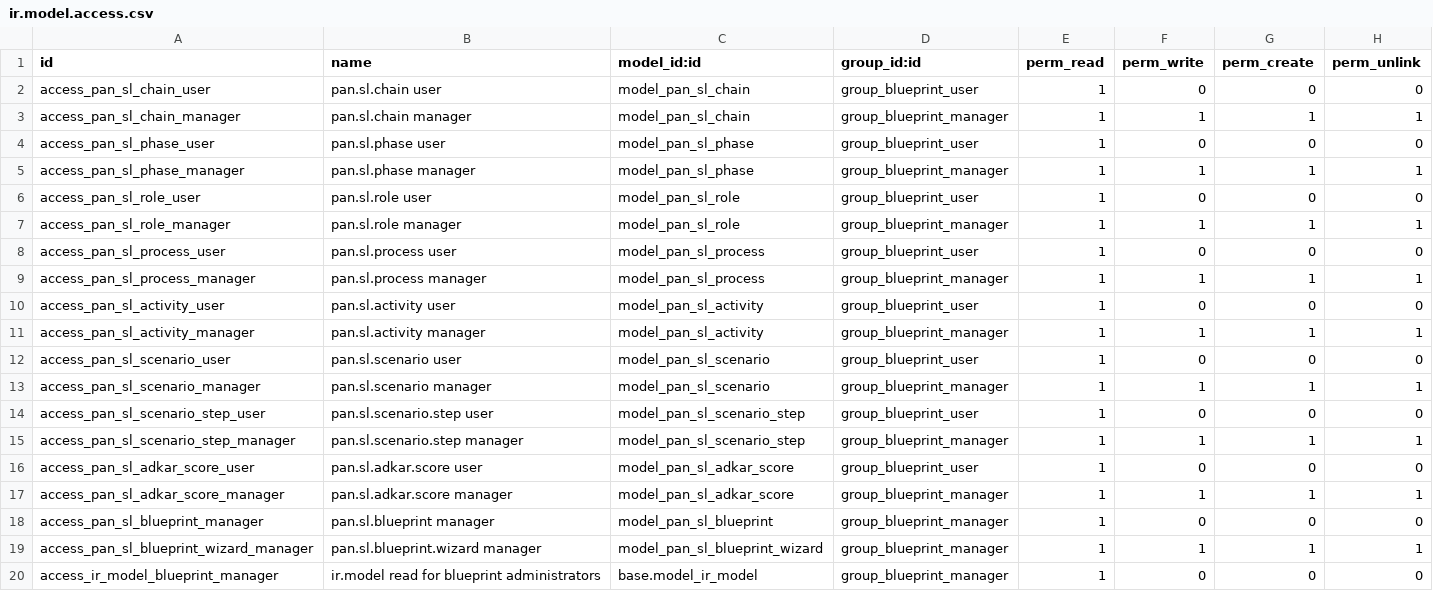
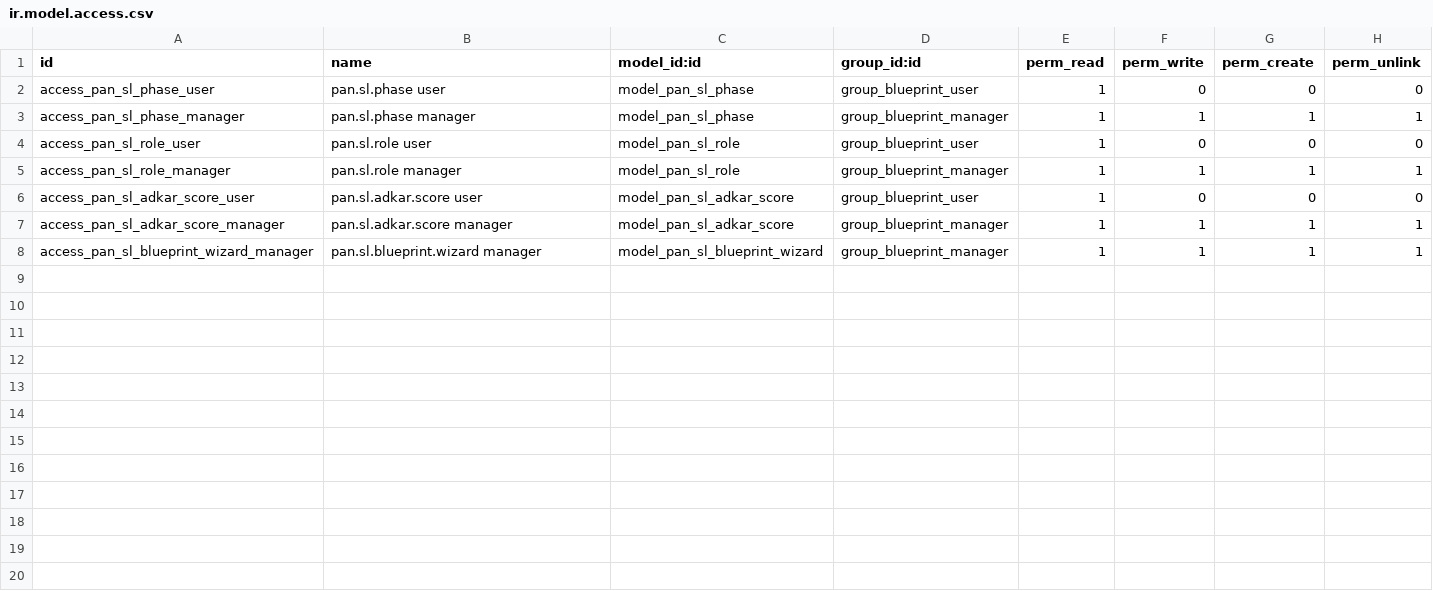
Before and after one commit to pantalytics/odoo-insights-pro, a CSV file: pan_self_learning_blueprint/security/ir.model.access.csv, drawn as a sheet.

```diff
--- a/pan_self_learning_blueprint/security/ir.model.access.csv
+++ b/pan_self_learning_blueprint/security/ir.model.access.csv
@@ -1,4 +1,2 @@
 id,name,model_id:id,group_id:id,perm_read,perm_write,perm_create,perm_unlink
-access_pan_sl_chain_user,pan.sl.chain user,model_pan_sl_chain,group_blueprint_user,1,0,0,0
-access_pan_sl_chain_manager,pan.sl.chain manager,model_pan_sl_chain,group_blueprint_manager,1,1,1,1
 access_pan_sl_phase_user,pan.sl.phase user,model_pan_sl_phase,group_blueprint_user,1,0,0,0
@@ -7,14 +5,4 @@ access_pan_sl_role_user,pan.sl.role user,model_pan_sl_role,group_blueprint_user,
 access_pan_sl_role_manager,pan.sl.role manager,model_pan_sl_role,group_blueprint_manager,1,1,1,1
-access_pan_sl_process_user,pan.sl.process user,model_pan_sl_process,group_blueprint_user,1,0,0,0
-access_pan_sl_process_manager,pan.sl.process manager,model_pan_sl_process,group_blueprint_manager,1,1,1,1
-access_pan_sl_activity_user,pan.sl.activity user,model_pan_sl_activity,group_blueprint_user,1,0,0,0
-access_pan_sl_activity_manager,pan.sl.activity manager,model_pan_sl_activity,group_blueprint_manager,1,1,1,1
-access_pan_sl_scenario_user,pan.sl.scenario user,model_pan_sl_scenario,group_blueprint_user,1,0,0,0
-access_pan_sl_scenario_manager,pan.sl.scenario manager,model_pan_sl_scenario,group_blueprint_manager,1,1,1,1
-access_pan_sl_scenario_step_user,pan.sl.scenario.step user,model_pan_sl_scenario_step,group_blueprint_user,1,0,0,0
-access_pan_sl_scenario_step_manager,pan.sl.scenario.step manager,model_pan_sl_scenario_step,group_blueprint_manager,1,1,1,1
 access_pan_sl_adkar_score_user,pan.sl.adkar.score user,model_pan_sl_adkar_score,group_blueprint_user,1,0,0,0
 access_pan_sl_adkar_score_manager,pan.sl.adkar.score manager,model_pan_sl_adkar_score,group_blueprint_manager,1,1,1,1
-access_pan_sl_blueprint_manager,pan.sl.blueprint manager,model_pan_sl_blueprint,group_blueprint_manager,1,0,0,0
 access_pan_sl_blueprint_wizard_manager,pan.sl.blueprint.wizard manager,model_pan_sl_blueprint_wizard,group_blueprint_manager,1,1,1,1
-access_ir_model_blueprint_manager,ir.model read for blueprint administrators,base.model_ir_model,group_blueprint_manager,1,0,0,0
```
Also changed, not shown: 36 other files.
